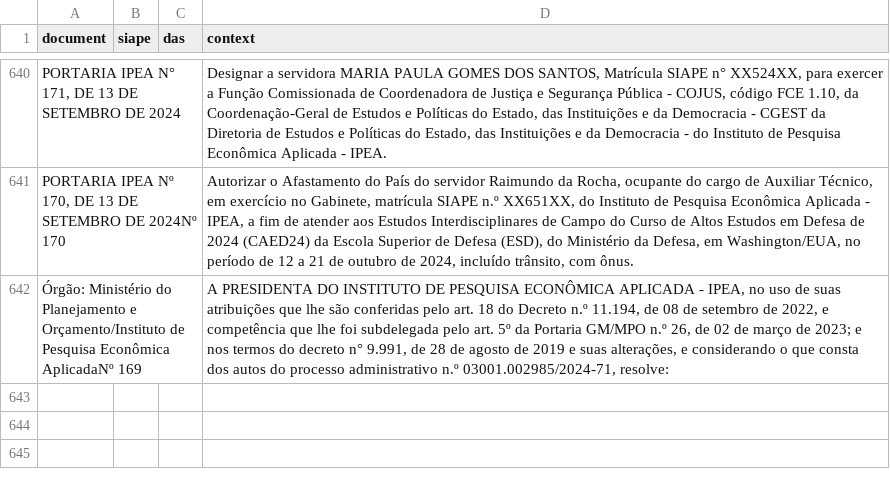
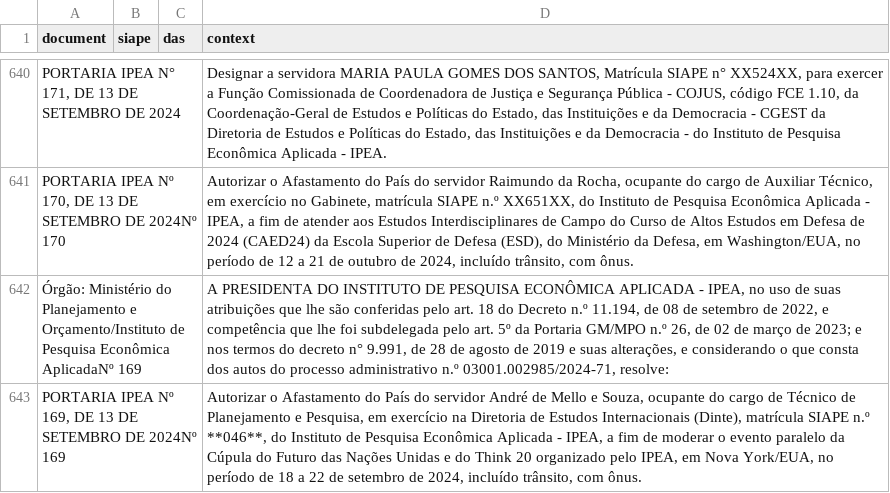
Before and after one commit to BAFurtado/ipea_dou_bot, a CSV file: data/dou.csv, drawn as a sheet; only a part is shown, gaps mark what is left out; the diff names each change by its address in the sheet, - before the commit and + after, or states it on an @@ line.

```diff
--- a/data/dou.csv
+++ b/data/dou.csv
+row 643: PORTARIA IPEA Nº 169, DE 13 DE SETEMBRO DE 2024Nº 169 |  |  | Autorizar o Afastamento do País do servidor André de Mello e Souza, ocupante do cargo de Técnico de Planejamento e Pesquisa, em exercício na Diretoria de Estudos Internacionais (Dinte), matrícula SIAPE n.º **046**, do Instituto de Pesquisa Econômica Aplicada - IPEA, a fim de moderar o evento paralelo da Cúpula do Futuro das Nações Unidas e do Think 20 organizado pelo IPEA, em Nova York/EUA, no período de 18 a 22 de setembro de 2024, incluído trânsito, com ônus.
```
Also changed, not shown: 1 other file.
